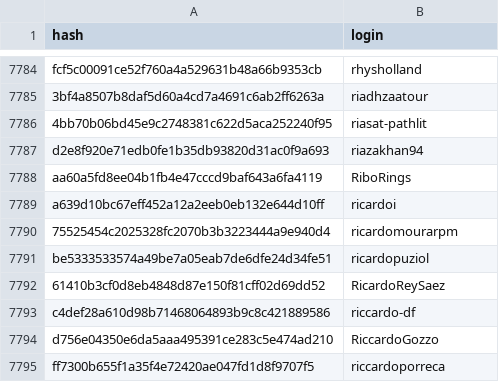
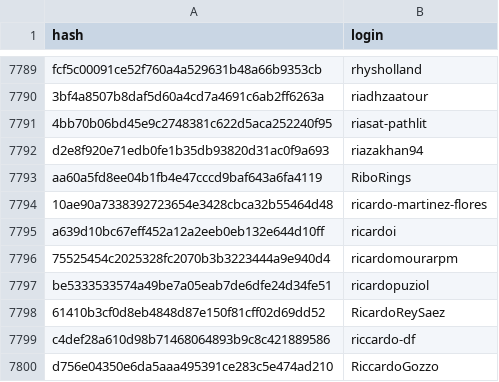
Before and after one commit to r-universe-org/cran-to-git, a CSV file: maintainers.csv, drawn as a sheet; only a part is shown, gaps mark what is left out; the shorter side is filled out with more unchanged rows; the diff covers the shown part only; the diff names each change by its address in the sheet, - before the commit and + after, or states it on an @@ line.

```diff
--- a/maintainers.csv
+++ b/maintainers.csv
+row 7794: 10ae90a7338392723654e3428cbca32b55464d48 | ricardo-martinez-flores
```
Also changed, not shown: 5 added rows elsewhere in this file.
